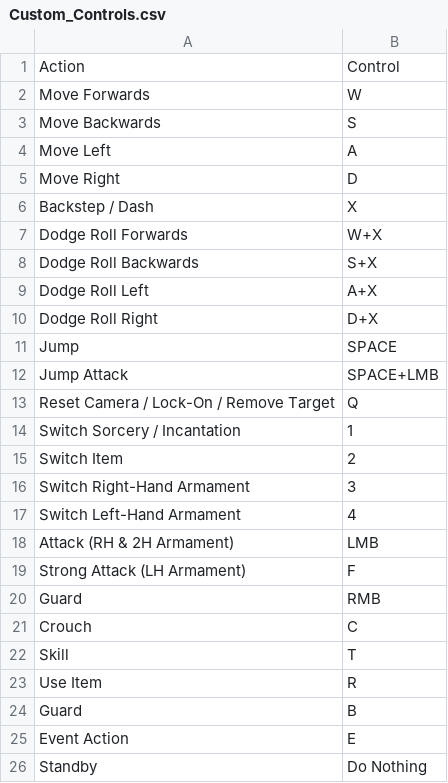
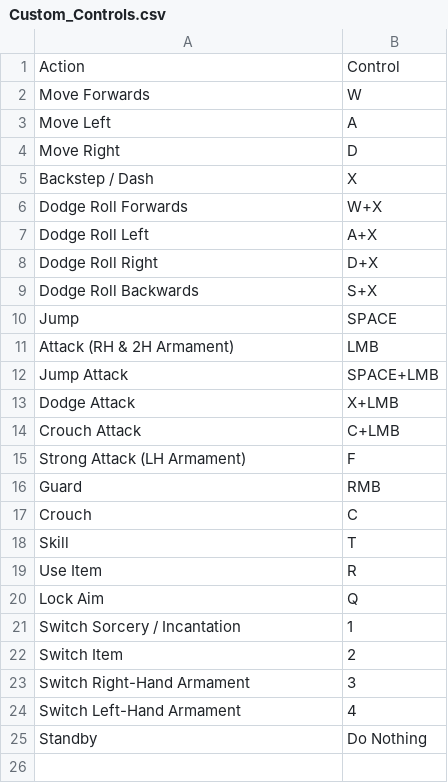
Before and after one commit to Jalabhar/Elden_Bot, a CSV file: Custom_Controls.csv, drawn as a sheet.

Commit message:
Add files via upload

```diff
--- a/Custom_Controls.csv
+++ b/Custom_Controls.csv
@@ -2,3 +2,2 @@ Action,Control
 Move Forwards,W
-Move Backwards,S
 Move Left,A
@@ -7,13 +6,10 @@ Backstep / Dash,X
 Dodge Roll Forwards,W+X
-Dodge Roll Backwards,S+X
 Dodge Roll Left,A+X
 Dodge Roll Right,D+X
+Dodge Roll Backwards,S+X
 Jump,SPACE
+Attack (RH & 2H Armament),LMB
 Jump Attack,SPACE+LMB
-Reset Camera / Lock-On / Remove Target,Q
-Switch Sorcery / Incantation,1
-Switch Item,2
-Switch Right-Hand Armament,3
-Switch Left-Hand Armament,4
-Attack (RH & 2H Armament),LMB
+Dodge Attack,X+LMB
+Crouch Attack,C+LMB
 Strong Attack (LH Armament),F
@@ -23,4 +19,7 @@ Skill,T
 Use Item,R
-Guard,B
-Event Action,E
+Lock Aim,Q
+Switch Sorcery / Incantation,1
+Switch Item,2
+Switch Right-Hand Armament,3
+Switch Left-Hand Armament,4
 Standby, Do Nothing
```
